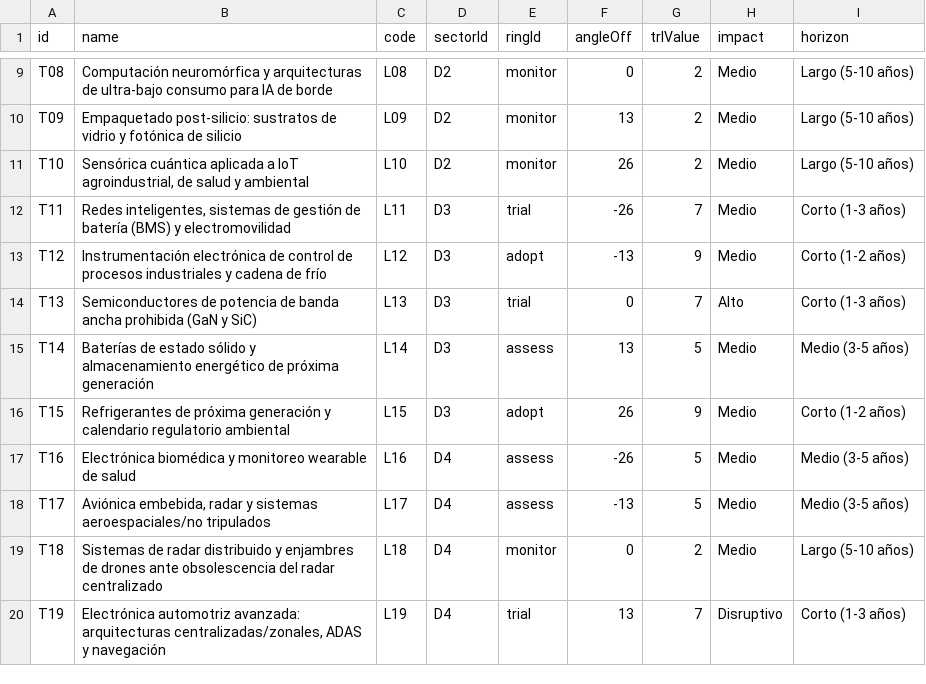
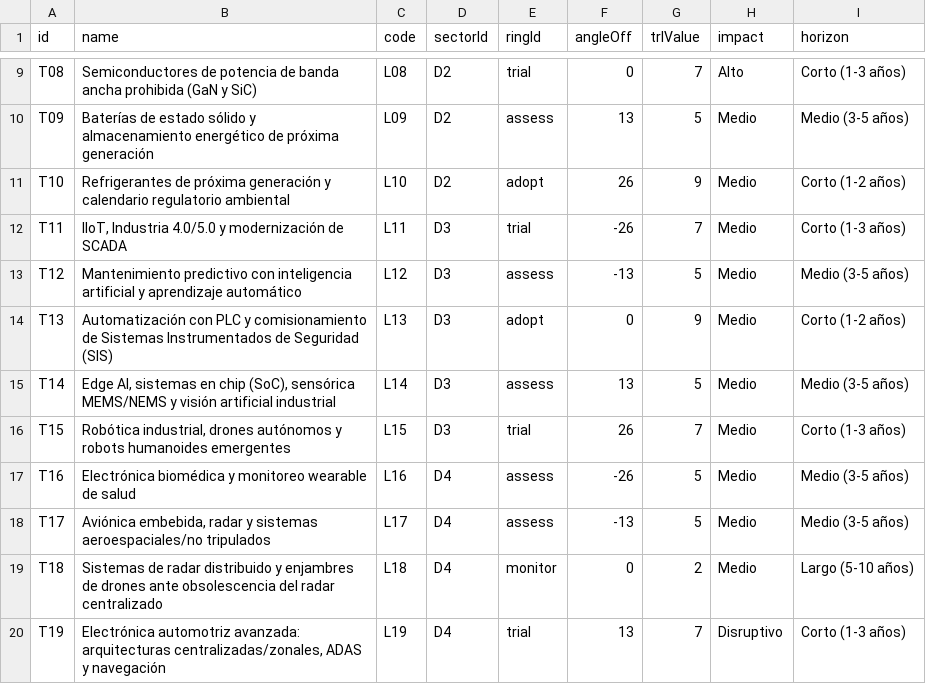
Before and after one commit to MAlexVR/vigilancia-electronica, a CSV file: data/electronica/items.csv, drawn as a sheet; only a part is shown, gaps mark what is left out; the diff covers the shown part only; the diff names each change by its address in the sheet, - before the commit and + after, or states it on an @@ line.

```diff
--- a/data/electronica/items.csv
+++ b/data/electronica/items.csv
-B9 (name): Computación neuromórfica y arquitecturas de ultra-bajo consumo para IA de borde
+B9 (name): Semiconductores de potencia de banda ancha prohibida (GaN y SiC)
-E9 (ringId): monitor
+E9 (ringId): trial
-G9 (trlValue): 2
+G9 (trlValue): 7
-H9 (impact): Medio
+H9 (impact): Alto
-I9 (horizon): Largo (5-10 años)
+I9 (horizon): Corto (1-3 años)
-B10 (name): Empaquetado post-silicio: sustratos de vidrio y fotónica de silicio
+B10 (name): Baterías de estado sólido y almacenamiento energético de próxima generación
-E10 (ringId): monitor
+E10 (ringId): assess
-G10 (trlValue): 2
+G10 (trlValue): 5
-I10 (horizon): Largo (5-10 años)
+I10 (horizon): Medio (3-5 años)
-B11 (name): Sensórica cuántica aplicada a IoT agroindustrial, de salud y ambiental
+B11 (name): Refrigerantes de próxima generación y calendario regulatorio ambiental
-E11 (ringId): monitor
+E11 (ringId): adopt
-G11 (trlValue): 2
+G11 (trlValue): 9
-I11 (horizon): Largo (5-10 años)
+I11 (horizon): Corto (1-2 años)
-B12 (name): Redes inteligentes, sistemas de gestión de batería (BMS) y electromovilidad
+B12 (name): IIoT, Industria 4.0/5.0 y modernización de SCADA
-B13 (name): Instrumentación electrónica de control de procesos industriales y cadena de frío
+B13 (name): Mantenimiento predictivo con inteligencia artificial y aprendizaje automático
-E13 (ringId): adopt
+E13 (ringId): assess
-G13 (trlValue): 9
+G13 (trlValue): 5
-I13 (horizon): Corto (1-2 años)
+I13 (horizon): Medio (3-5 años)
-B14 (name): Semiconductores de potencia de banda ancha prohibida (GaN y SiC)
+B14 (name): Automatización con PLC y comisionamiento de Sistemas Instrumentados de Seguridad (SIS)
-E14 (ringId): trial
+E14 (ringId): adopt
-G14 (trlValue): 7
+G14 (trlValue): 9
-H14 (impact): Alto
+H14 (impact): Medio
-I14 (horizon): Corto (1-3 años)
+I14 (horizon): Corto (1-2 años)
-B15 (name): Baterías de estado sólido y almacenamiento energético de próxima generación
+B15 (name): Edge AI, sistemas en chip (SoC), sensórica MEMS/NEMS y visión artificial industrial
-B16 (name): Refrigerantes de próxima generación y calendario regulatorio ambiental
+B16 (name): Robótica industrial, drones autónomos y robots humanoides emergentes
-E16 (ringId): adopt
+E16 (ringId): trial
-G16 (trlValue): 9
+G16 (trlValue): 7
-I16 (horizon): Corto (1-2 años)
+I16 (horizon): Corto (1-3 años)
```
Also changed, not shown: 28 edited cells elsewhere in this file, data/electronica/sectors.csv, 21 other files.
